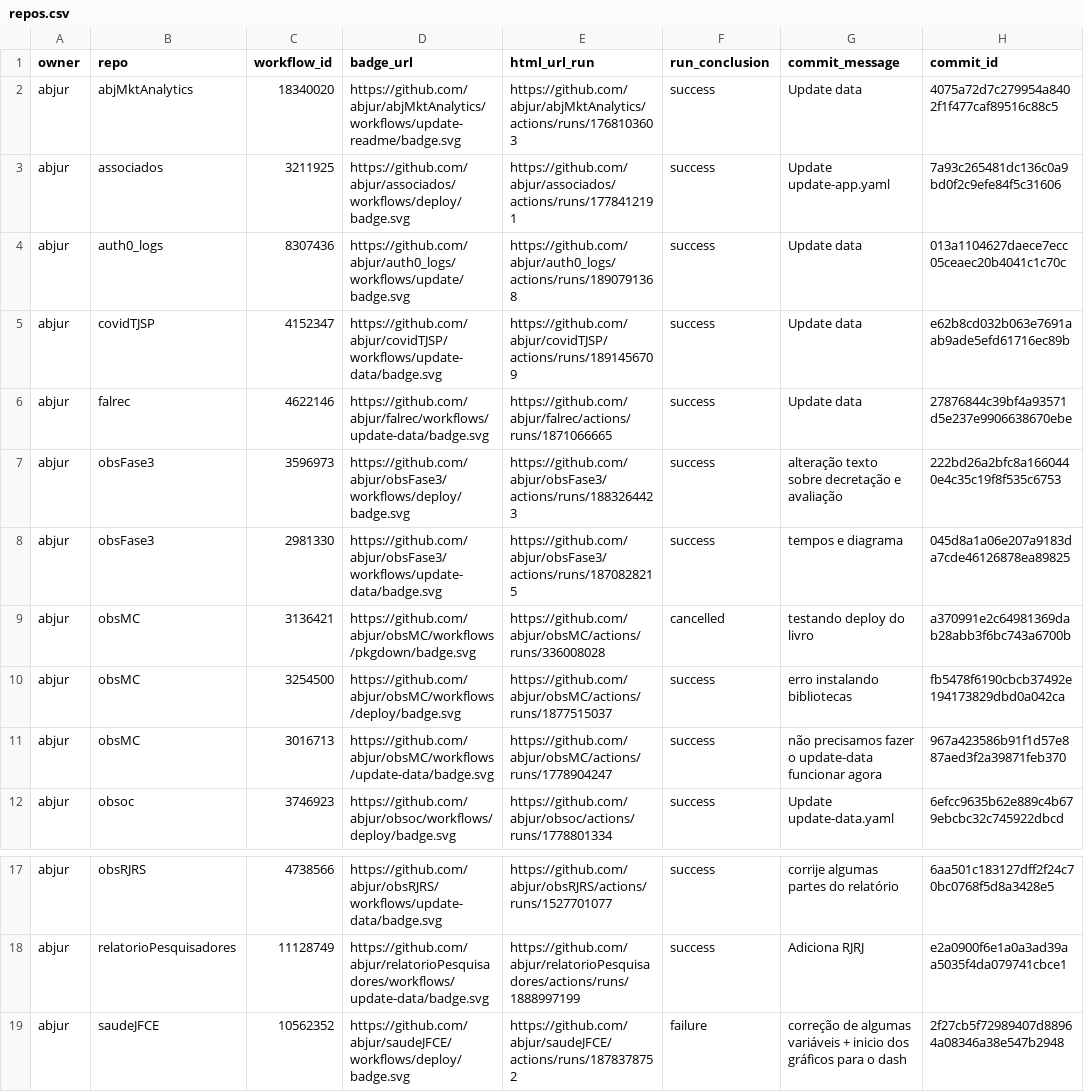
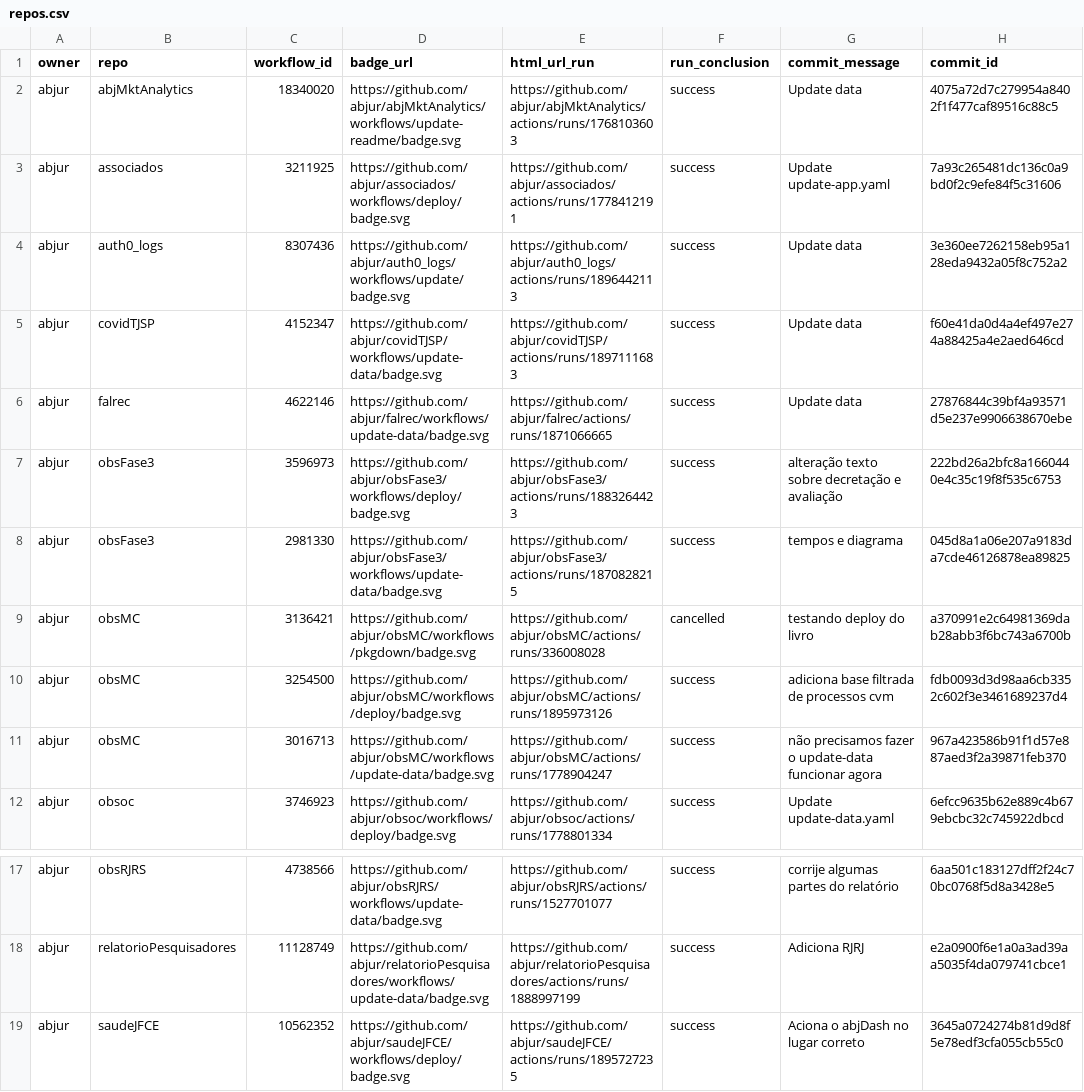
Before and after one commit to abjur/abjStatus, a CSV file: repos.csv, drawn as a sheet; only a part is shown, gaps mark what is left out; the diff names each change by its address in the sheet, - before the commit and + after, or states it on an @@ line.

```diff
--- a/repos.csv
+++ b/repos.csv
-E4 (html_url_run): https://github.com/abjur/auth0_logs/actions/runs/1890791368
+E4 (html_url_run): https://github.com/abjur/auth0_logs/actions/runs/1896442113
-H4 (commit_id): 013a1104627daece7ecc05ceaec20b4041c1c70c
+H4 (commit_id): 3e360ee7262158eb95a128eda9432a05f8c752a2
-E5 (html_url_run): https://github.com/abjur/covidTJSP/actions/runs/1891456709
+E5 (html_url_run): https://github.com/abjur/covidTJSP/actions/runs/1897111683
-H5 (commit_id): e62b8cd032b063e7691aab9ade5efd61716ec89b
+H5 (commit_id): f60e41da0d4a4ef497e274a88425a4e2aed646cd
-E10 (html_url_run): https://github.com/abjur/obsMC/actions/runs/1877515037
+E10 (html_url_run): https://github.com/abjur/obsMC/actions/runs/1895973126
-G10 (commit_message): erro instalando bibliotecas
+G10 (commit_message): adiciona base filtrada de processos cvm
-H10 (commit_id): fb5478f6190cbcb37492e194173829dbd0a042ca
+H10 (commit_id): fdb0093d3d98aa6cb3352c602f3e3461689237d4
-E19 (html_url_run): https://github.com/abjur/saudeJFCE/actions/runs/1878378752
+E19 (html_url_run): https://github.com/abjur/saudeJFCE/actions/runs/1895727235
-F19 (run_conclusion): failure
+F19 (run_conclusion): success
-G19 (commit_message): correção de algumas variáveis + inicio dos gráficos para o dash
+G19 (commit_message): Aciona o abjDash no lugar correto
-H19 (commit_id): 2f27cb5f72989407d88964a08346a38e547b2948
+H19 (commit_id): 3645a0724274b81d9d8f5e78edf3cfa055cb55c0
```
Also changed, not shown: 1 other file.
